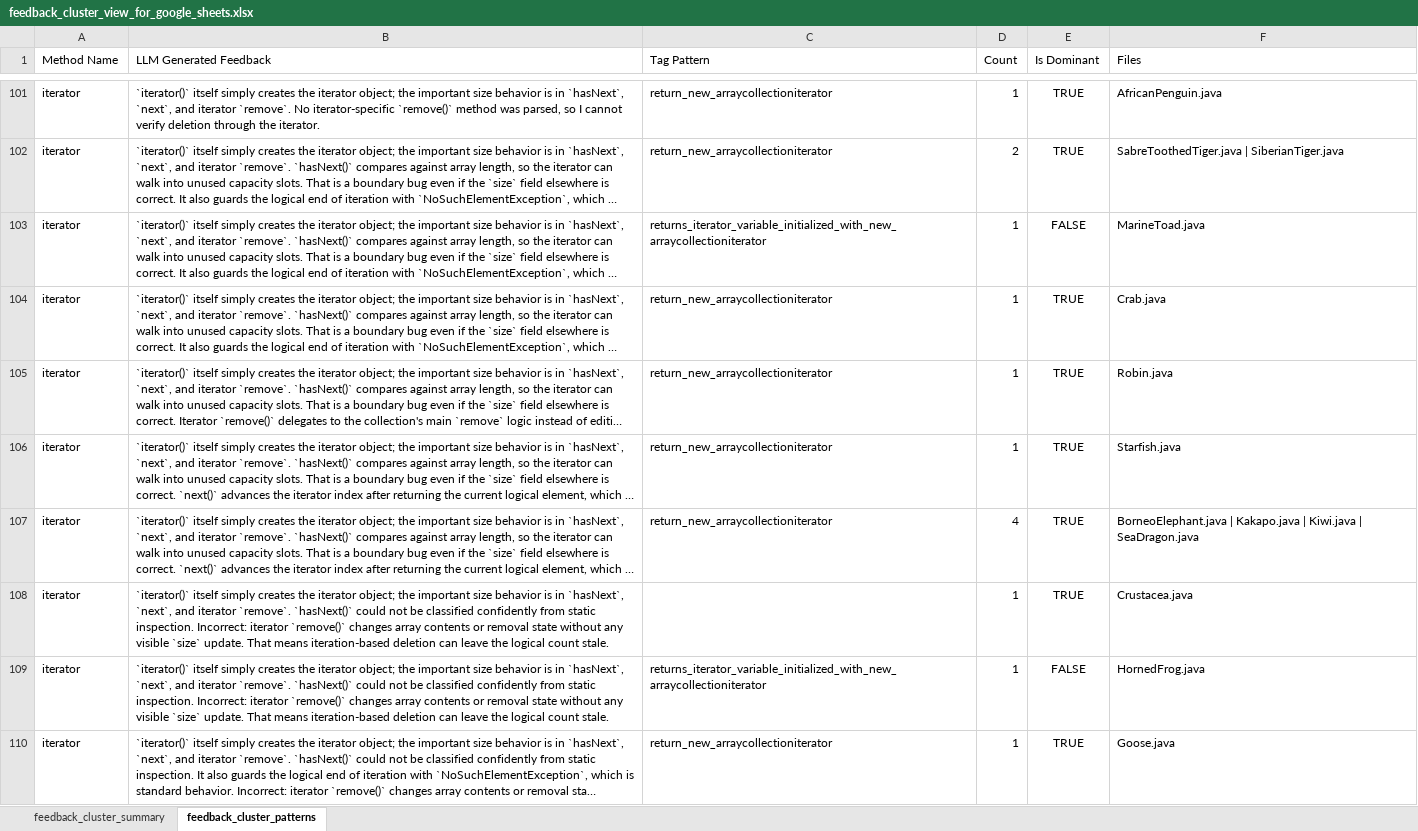
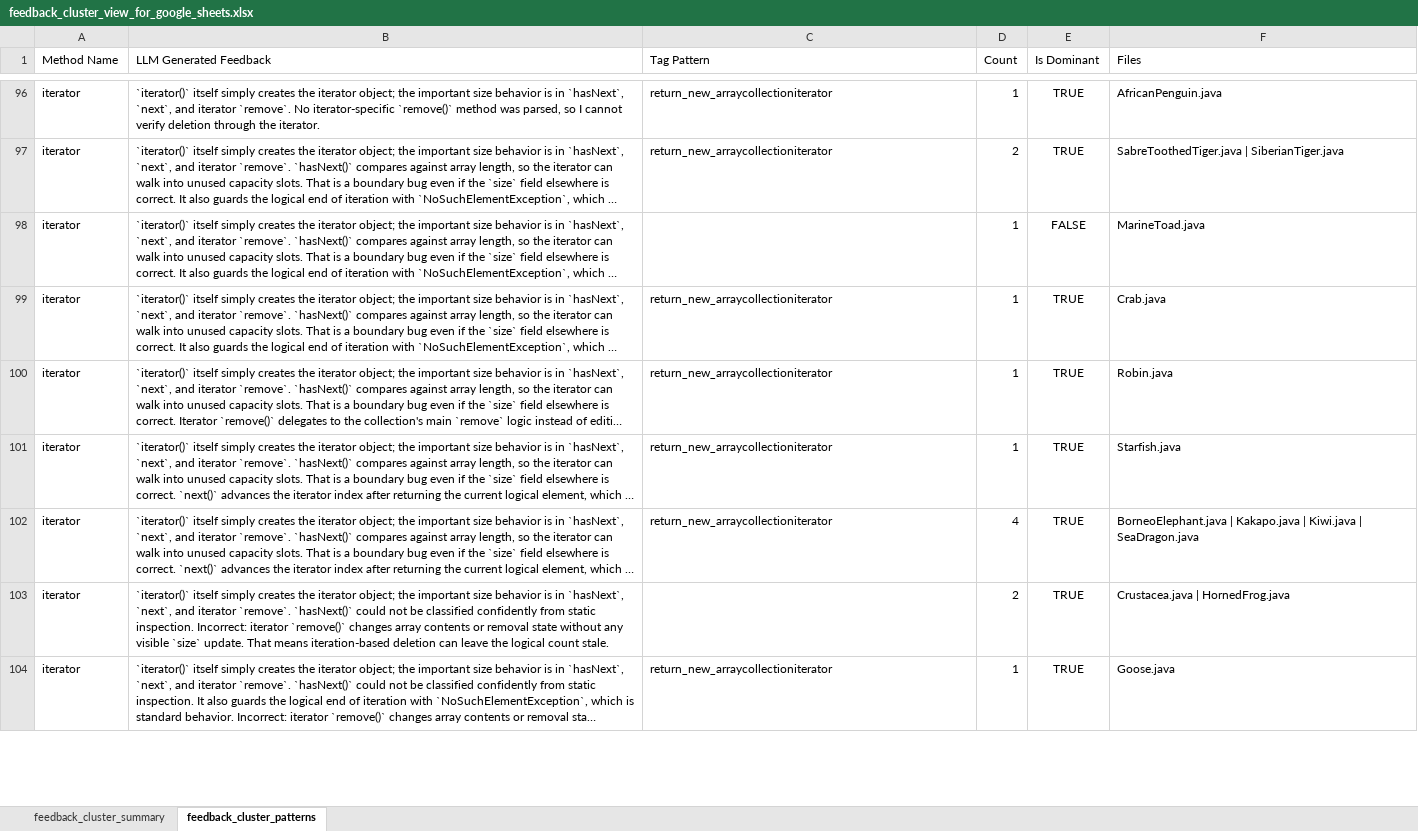
Before and after one commit to khalidmihlar/ast-project, an Excel workbook: feedback_cluster_view_for_google_sheets.xlsx, sheet feedback_cluster_patterns, drawn as a sheet; only a part is shown, gaps mark what is left out; long unchanged cells end in …; values as stored, in another font and other column widths than the file's, no borders; removed rows and columns are numbered as before the commit, all else as after; the diff covers the shown part only; the diff names each change by its address in the sheet, - before the commit and + after, or states it on an @@ line.

Commit message:
Updated all future sheets and such with the this.size patch

```diff
--- a/feedback_cluster_view_for_google_sheets.xlsx (sheet feedback_cluster_patterns)
+++ b/feedback_cluster_view_for_google_sheets.xlsx (sheet feedback_cluster_patterns)
-C98 (Tag Pattern): returns_iterator_variable_initialized_with_new_arraycollectioniterator
+C98 (Tag Pattern): (empty)
-D103 (Count): 1
+D103 (Count): 2
-F103 (Files): Crustacea.java
+F103 (Files): Crustacea.java | HornedFrog.java
-row 109: iterator | `iterator()` itself simply creates the iterator object; the important size behavior is in `hasNext`, `next`, and iterator `remove`. `hasNext()` could not be classified confidently from static inspection. Incorrect: iterator `remove()` changes array contents or removal state without any visible `size` update. That means iteration-based deletion can leave the logical count stale. | returns_iterator_variable_initialized_with_new_arraycollectioniterator | 1 | FALSE | HornedFrog.java
```
Also changed, not shown: 8 added rows, 21 removed rows and 115 edited cells elsewhere in this sheet, sheet feedback_cluster_summary, 4 other files.
